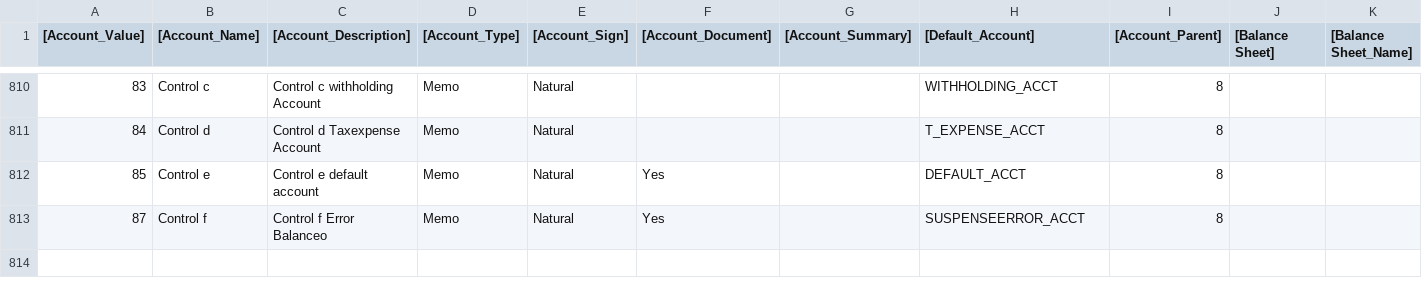
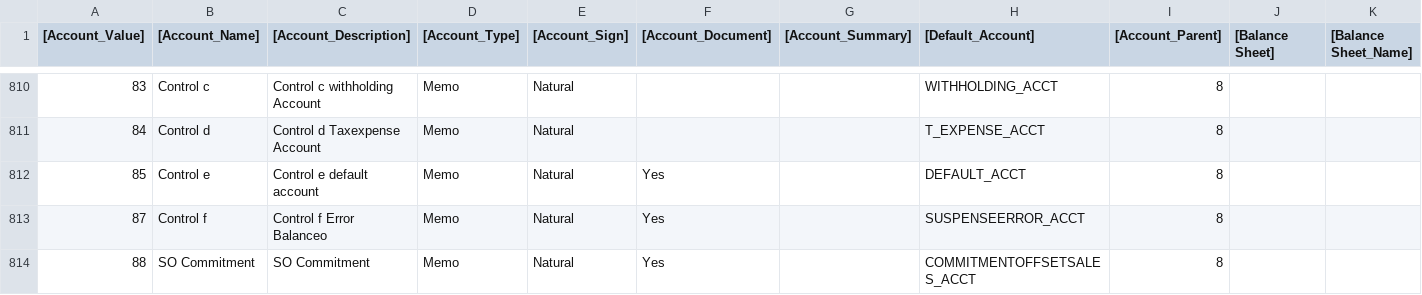
Before and after one commit to comitsrl/adempiere361, a CSV file: data/import/AccountingES.csv, drawn as a sheet; only a part is shown, gaps mark what is left out; rows hold the shown columns only; the diff names each change by its address in the sheet, - before the commit and + after, or states it on an @@ line.

Commit message:
Added Default SO Commitment account - COMMITMENTOFFSETSALES_ACCT.

```diff
--- a/data/import/AccountingES.csv
+++ b/data/import/AccountingES.csv
+row 814: 88 | SO Commitment | SO Commitment | Memo | Natural | Yes |  | COMMITMENTOFFSETSALES_ACCT | 8
```
